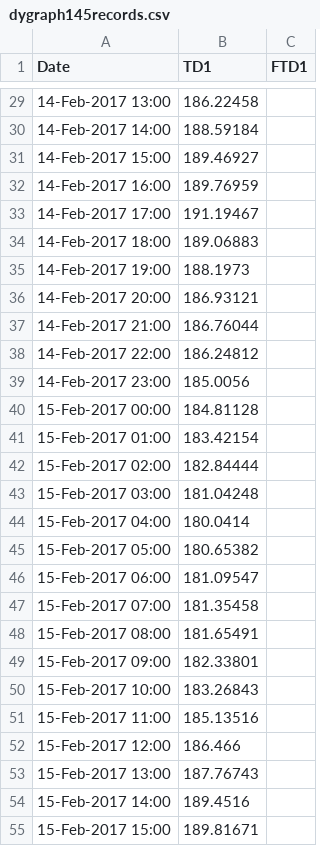
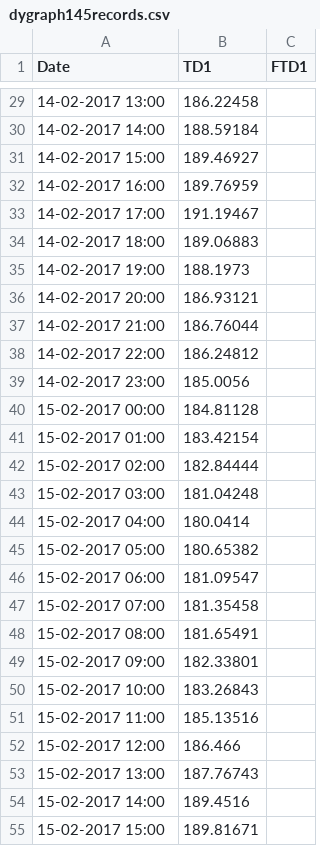
Before and after one commit to dprescriptivemaintenance40/Predictive-Maintenance, a CSV file: DPMMVCCore/DPM_Testing/wwwroot/DPM/src/assets/dygraph145records.csv, drawn as a sheet; only a part is shown, gaps mark what is left out; the diff covers the shown part only.

```diff
--- a/DPMMVCCore/DPM_Testing/wwwroot/DPM/src/assets/dygraph145records.csv
+++ b/DPMMVCCore/DPM_Testing/wwwroot/DPM/src/assets/dygraph145records.csv
@@ -29,27 +29,27 @@
-14-Feb-2017 13:00,186.22458,
-14-Feb-2017 14:00,188.59184,
-14-Feb-2017 15:00,189.46927,
-14-Feb-2017 16:00,189.76959,
-14-Feb-2017 17:00,191.19467,
-14-Feb-2017 18:00,189.06883,
-14-Feb-2017 19:00,188.1973,
-14-Feb-2017 20:00,186.93121,
-14-Feb-2017 21:00,186.76044,
-14-Feb-2017 22:00,186.24812,
-14-Feb-2017 23:00,185.0056,
-15-Feb-2017 00:00,184.81128,
-15-Feb-2017 01:00,183.42154,
-15-Feb-2017 02:00,182.84444,
-15-Feb-2017 03:00,181.04248,
-15-Feb-2017 04:00,180.0414,
-15-Feb-2017 05:00,180.65382,
-15-Feb-2017 06:00,181.09547,
-15-Feb-2017 07:00,181.35458,
-15-Feb-2017 08:00,181.65491,
-15-Feb-2017 09:00,182.33801,
-15-Feb-2017 10:00,183.26843,
-15-Feb-2017 11:00,185.13516,
-15-Feb-2017 12:00,186.466,
-15-Feb-2017 13:00,187.76743,
-15-Feb-2017 14:00,189.4516,
-15-Feb-2017 15:00,189.81671,
+14-02-2017 13:00,186.22458,
+14-02-2017 14:00,188.59184,
+14-02-2017 15:00,189.46927,
+14-02-2017 16:00,189.76959,
+14-02-2017 17:00,191.19467,
+14-02-2017 18:00,189.06883,
+14-02-2017 19:00,188.1973,
+14-02-2017 20:00,186.93121,
+14-02-2017 21:00,186.76044,
+14-02-2017 22:00,186.24812,
+14-02-2017 23:00,185.0056,
+15-02-2017 00:00,184.81128,
+15-02-2017 01:00,183.42154,
+15-02-2017 02:00,182.84444,
+15-02-2017 03:00,181.04248,
+15-02-2017 04:00,180.0414,
+15-02-2017 05:00,180.65382,
+15-02-2017 06:00,181.09547,
+15-02-2017 07:00,181.35458,
+15-02-2017 08:00,181.65491,
+15-02-2017 09:00,182.33801,
+15-02-2017 10:00,183.26843,
+15-02-2017 11:00,185.13516,
+15-02-2017 12:00,186.466,
+15-02-2017 13:00,187.76743,
+15-02-2017 14:00,189.4516,
+15-02-2017 15:00,189.81671,
```
Also changed, not shown: 117 edited cells elsewhere in this file, 10 other files.
